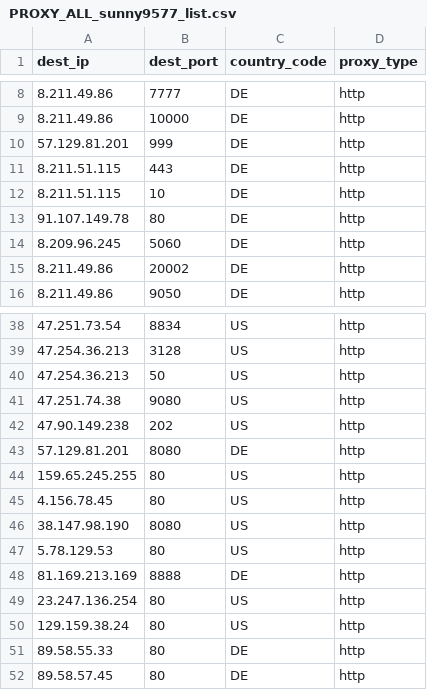
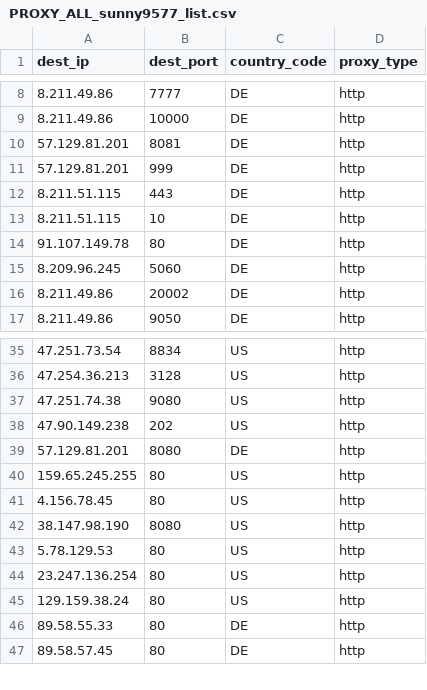
Before and after one commit to yassirusa/awesome-lists, a CSV file: Lists/PROXY/sunny9577_proxy-scraper/PROXY_ALL_sunny9577_list.csv, drawn as a sheet; only a part is shown, gaps mark what is left out; the diff covers the shown part only.

```diff
--- a/Lists/PROXY/sunny9577_proxy-scraper/PROXY_ALL_sunny9577_list.csv
+++ b/Lists/PROXY/sunny9577_proxy-scraper/PROXY_ALL_sunny9577_list.csv
@@ -9,2 +9,3 @@ dest_ip,dest_port,country_code,proxy_type
 8.211.49.86,10000,DE,http
+57.129.81.201,8081,DE,http
 57.129.81.201,999,DE,http
@@ -39,3 +36,2 @@ dest_ip,dest_port,country_code,proxy_type
 47.254.36.213,3128,US,http
-47.254.36.213,50,US,http
 47.251.74.38,9080,US,http
@@ -47,3 +43,2 @@ dest_ip,dest_port,country_code,proxy_type
 5.78.129.53,80,US,http
-81.169.213.169,8888,DE,http
 23.247.136.254,80,US,http
```
Also changed, not shown: 3 added rows, 10 removed rows and 4 edited cells elsewhere in this file.
